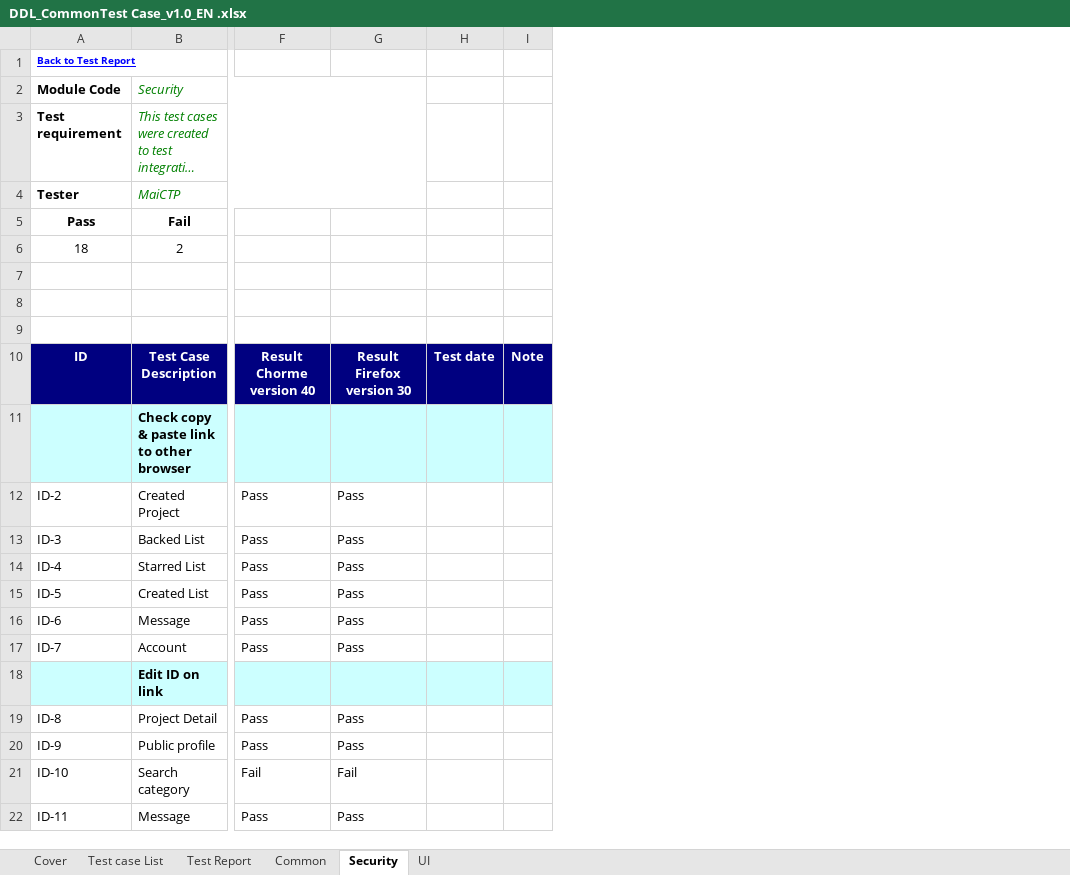
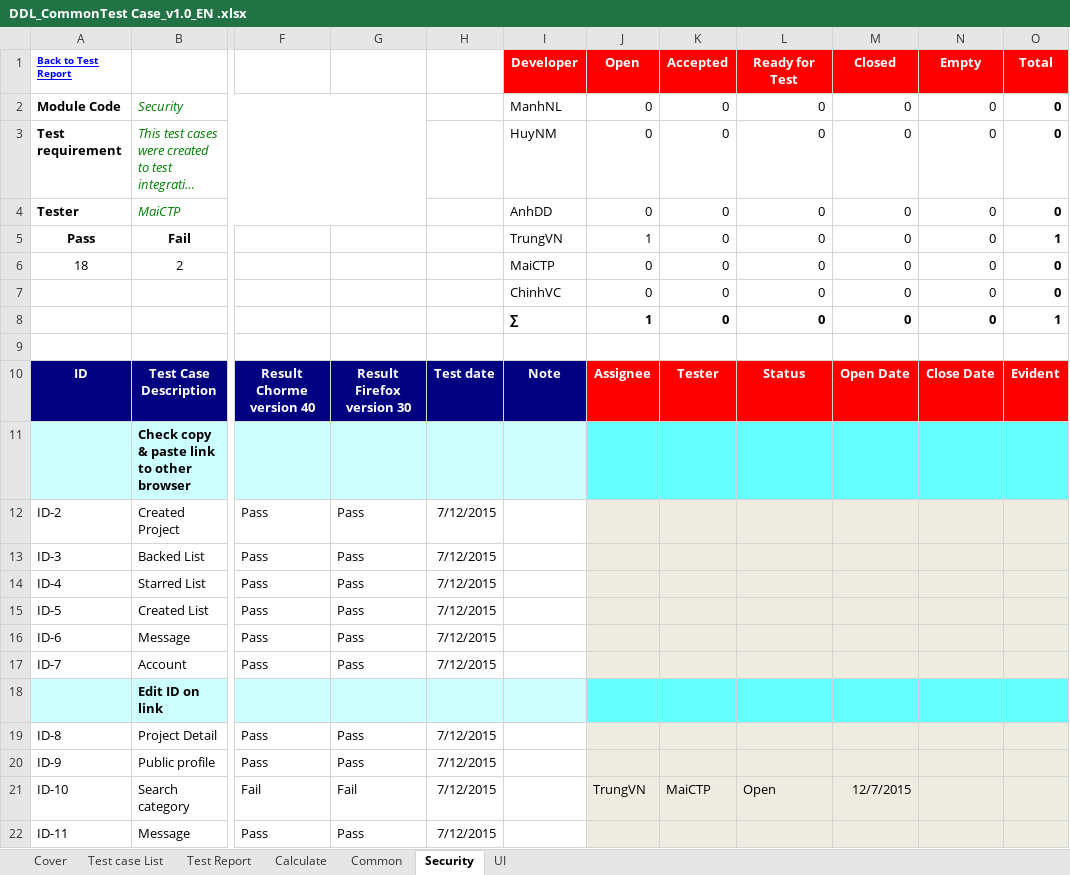
Before and after one commit to sangnvus/2015FALLJS01, an Excel workbook: WIP/Documents/Report 5/Test Result/DDL_CommonTest Case_v1.0_EN .xlsx, sheet Security, drawn as a sheet; only a part is shown, gaps mark what is left out; long unchanged cells end in …; values as stored, in another font and other column widths than the file's, no borders; removed rows and columns are numbered as before the commit, all else as after; rows hold the shown columns only; the diff names each change by its address in the sheet, - before the commit and + after, or states it on an @@ line.

Commit message:
Update Report 5/Test Result/DDL_CommonTest Case_v1.0_EN .xlsx

```diff
--- a/WIP/Documents/Report 5/Test Result/DDL_CommonTest Case_v1.0_EN .xlsx (sheet Security)
+++ b/WIP/Documents/Report 5/Test Result/DDL_CommonTest Case_v1.0_EN .xlsx (sheet Security)
+sheet tab: Calculate
-column I, row 10: Note
+column I (Developer), rows 2-10: ManhNL | HuyNM | AnhDD | TrungVN | MaiCTP | ChinhVC | ∑ |  | Note
@@ column J (Open) unhidden, rows 2-21: 0 | 0 | 0 | 1 | 0 | 0 | 1 |  | Assignee |  |  |  |  |  |  |  |  |  |  | TrungVN @@
+column K (Accepted), rows 2-21: 0 | 0 | 0 | 0 | 0 | 0 | 0 |  | Tester |  |  |  |  |  |  |  |  |  |  | MaiCTP
+column L (Ready for Test), rows 2-21: 0 | 0 | 0 | 0 | 0 | 0 | 0 |  | Status |  |  |  |  |  |  |  |  |  |  | Open
+column M (Closed), rows 2-21: 0 | 0 | 0 | 0 | 0 | 0 | 0 |  | Open Date |  |  |  |  |  |  |  |  |  |  | 12/7/2015
+column N (Empty), rows 2-10: 0 | 0 | 0 | 0 | 0 | 0 | 0 |  | Close Date
+column O (Total), rows 2-10: 0 | 0 | 0 | 1 | 0 | 0 | 1 |  | Evident
-row 7: (empty)
+row 7:  |  |  |  |  | ChinhVC | 0 | 0 | 0 | 0 | 0 | 0
-row 8: (empty)
+row 8:  |  |  |  |  | ∑ | 1 | 0 | 0 | 0 | 0 | 1
-H12:H17: (empty)
+H12:H17: 7/12/2015
-H19:H22: (empty)
+H19:H22: 7/12/2015
```
Also changed, not shown: sheet UI, hidden cells.
